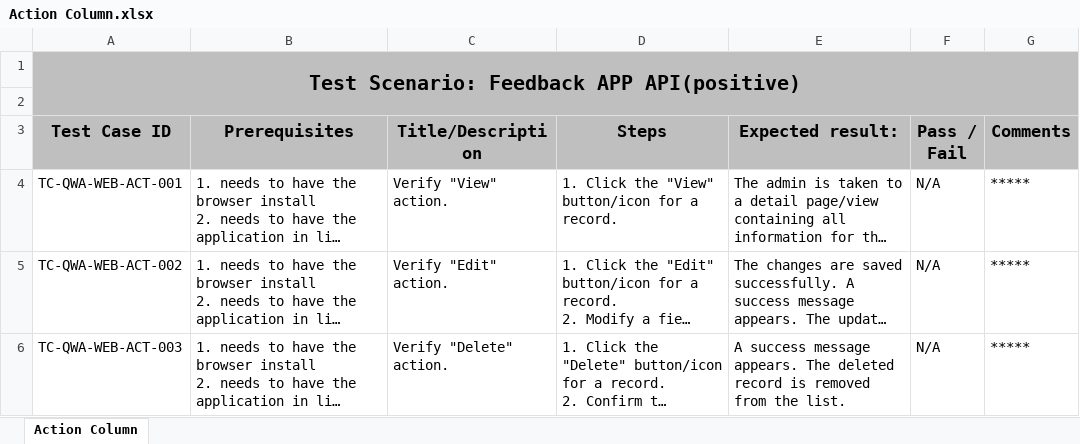
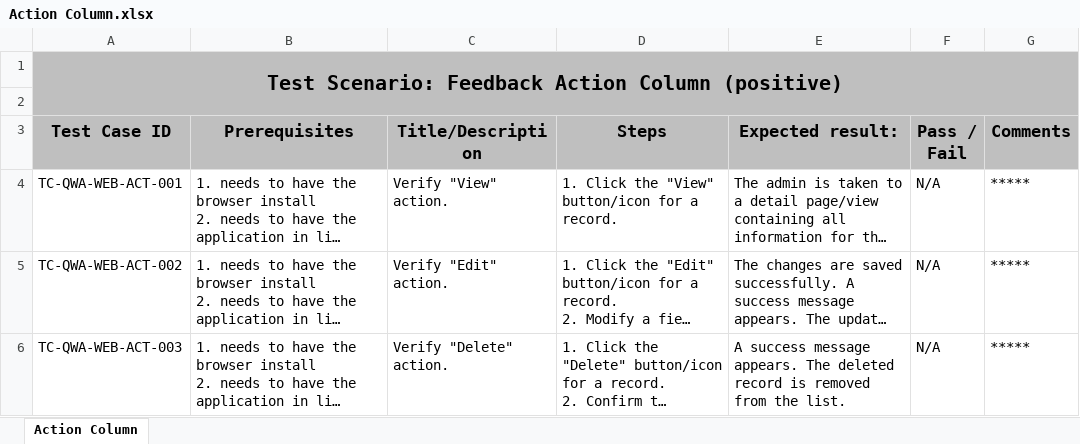
Before and after one commit to rumy14/ai-quizwhiz.zluck.com-pnt-b24, an Excel workbook: test_case/cash_payments/Action Column.xlsx, sheet Action Column, drawn as a sheet; long unchanged cells end in …; values as stored, in another font and other column widths than the file's, no borders; table styles not drawn; the diff names each change by its address in the sheet, - before the commit and + after, or states it on an @@ line.

```diff
--- a/test_case/cash_payments/Action Column.xlsx (sheet Action Column)
+++ b/test_case/cash_payments/Action Column.xlsx (sheet Action Column)
-A1 (Test Case ID): Test Scenario: Feedback APP API(positive)
+A1 (Test Case ID): Test Scenario: Feedback Action Column (positive)
```
Also changed, not shown: test_case/cash_payments/Filters.xlsx, test_case/cash_payments/Pagination & Per Page.xlsx, 4 other files.
